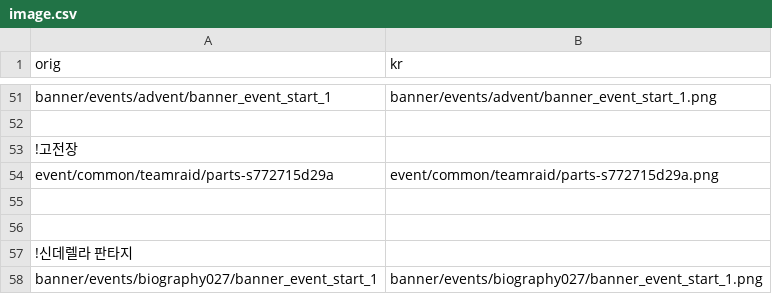
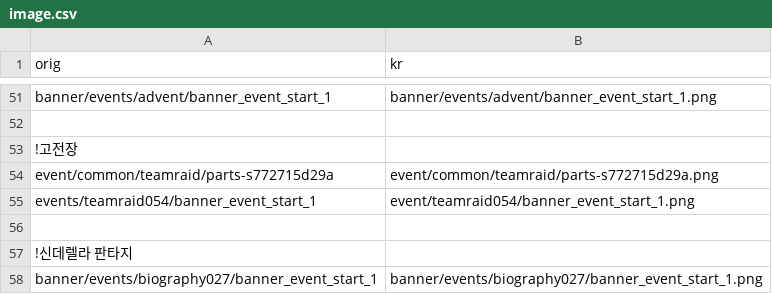
Before and after one commit to gbfkor/gbfkor.github.io, a CSV file: _data/image.csv, drawn as a sheet; only a part is shown, gaps mark what is left out.

Commit message:
2020-11-18 GMT02:21:13

```diff
--- a/_data/image.csv
+++ b/_data/image.csv
@@ -54,3 +54,3 @@ banner/events/advent/banner_event_start_1,banner/events/advent/banner_event_star
 event/common/teamraid/parts-s772715d29a,event/common/teamraid/parts-s772715d29a.png
-
+events/teamraid054/banner_event_start_1,event/teamraid054/banner_event_start_1.png
 
```
